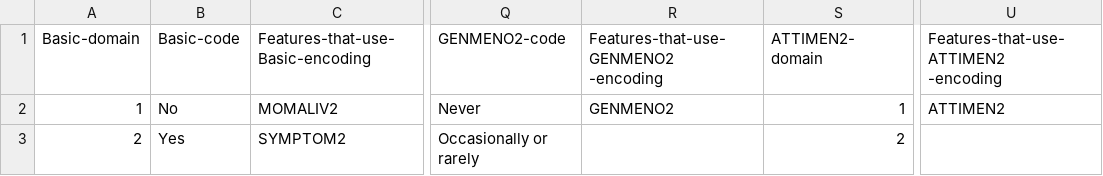
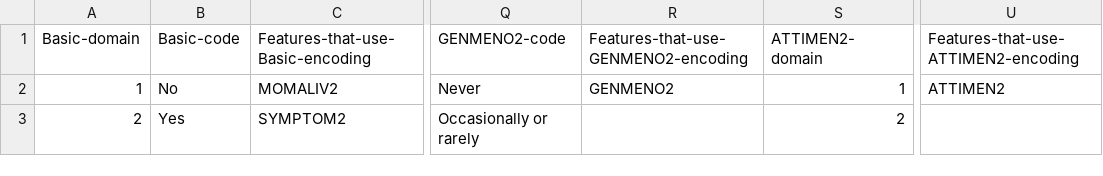
Before and after one commit to githika99/data_mining, a CSV file: data/data_dictionary.csv, drawn as a sheet; only a part is shown, gaps mark what is left out; ↵ is a line break in a cell; the diff names each change by its address in the sheet, - before the commit and + after, or states it on an @@ line.

```diff
--- a/data/data_dictionary.csv
+++ b/data/data_dictionary.csv
-R1: Features-that-use-GENMENO2 ↵ -encoding
+R1: Features-that-use-GENMENO2-encoding
-U1: Features-that-use-ATTIMEN2 ↵ -encoding
+U1: Features-that-use-ATTIMEN2-encoding
```
Also changed, not shown: 13 other files.
